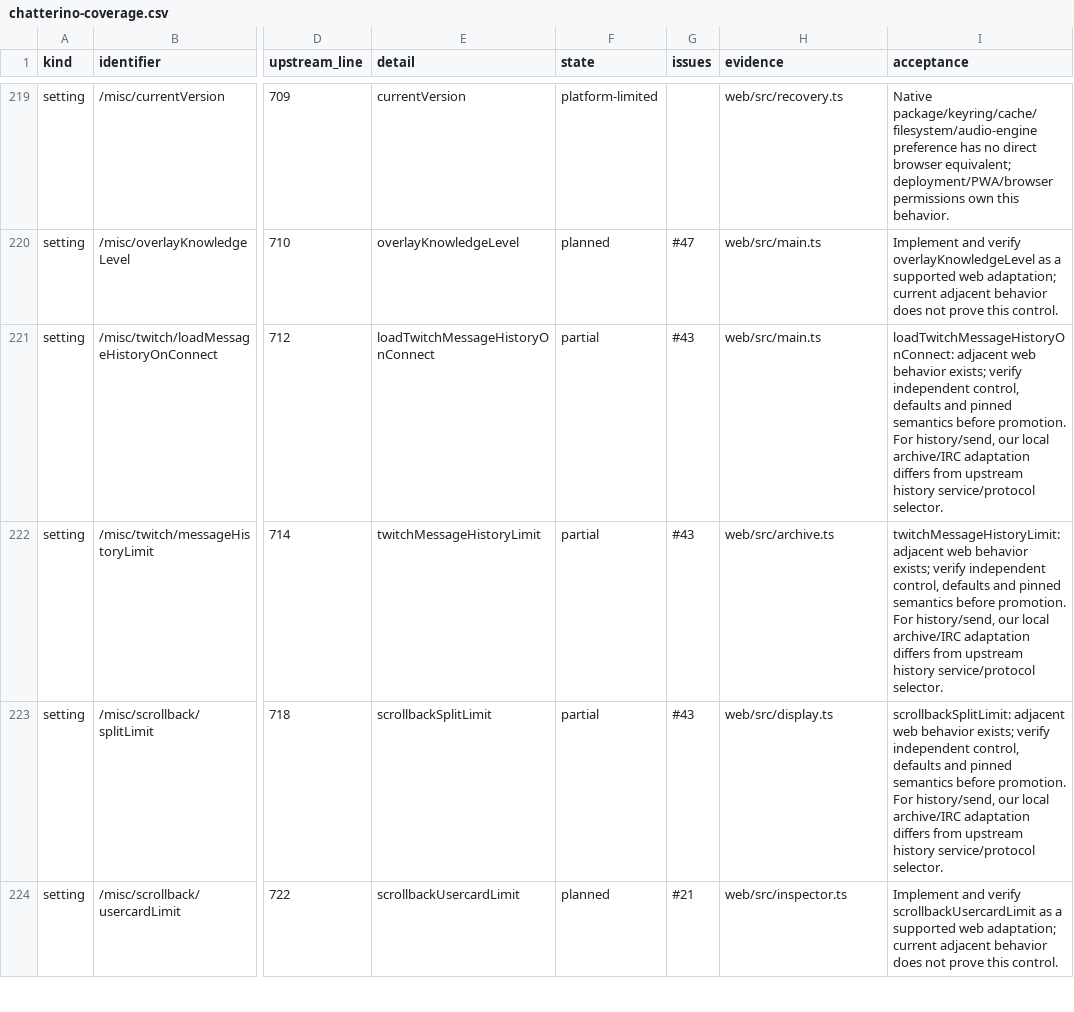
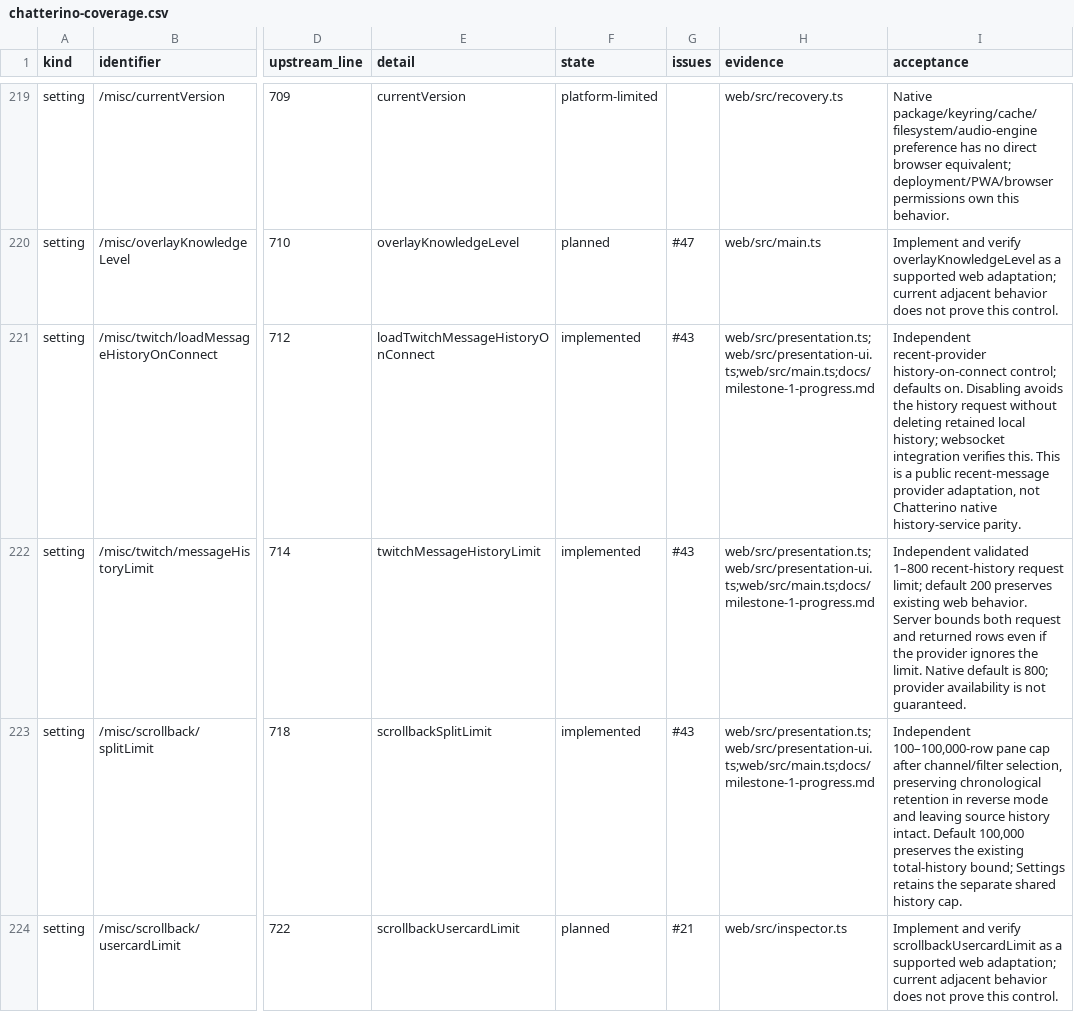
Before and after one commit to PatrickFanella/chatty-cat, a CSV file: docs/chatterino-coverage.csv, drawn as a sheet; only a part is shown, gaps mark what is left out; the diff covers the shown part only; the diff names each change by its address in the sheet, - before the commit and + after, or states it on an @@ line.

Commit message:
Complete supported milestone one presentation controls

```diff
--- a/docs/chatterino-coverage.csv
+++ b/docs/chatterino-coverage.csv
-F221:F223 (state): partial
+F221:F223 (state): implemented
-H221 (evidence): web/src/main.ts
+H221 (evidence): web/src/presentation.ts;web/src/presentation-ui.ts;web/src/main.ts;docs/milestone-1-progress.md
-I221 (acceptance): loadTwitchMessageHistoryOnConnect: adjacent web behavior exists; verify independent control, defaults and pinned semantics before promotion. For history/send, our local archive/IRC adaptation differs from upstream history service/protocol selector.
+I221 (acceptance): Independent recent-provider history-on-connect control; defaults on. Disabling avoids the history request without deleting retained local history; websocket integration verifies this. This is a public recent-message provider adaptation, not Chatterino native history-service parity.
-H222 (evidence): web/src/archive.ts
+H222 (evidence): web/src/presentation.ts;web/src/presentation-ui.ts;web/src/main.ts;docs/milestone-1-progress.md
-I222 (acceptance): twitchMessageHistoryLimit: adjacent web behavior exists; verify independent control, defaults and pinned semantics before promotion. For history/send, our local archive/IRC adaptation differs from upstream history service/protocol selector.
+I222 (acceptance): Independent validated 1–800 recent-history request limit; default 200 preserves existing web behavior. Server bounds both request and returned rows even if the provider ignores the limit. Native default is 800; provider availability is not guaranteed.
-H223 (evidence): web/src/display.ts
+H223 (evidence): web/src/presentation.ts;web/src/presentation-ui.ts;web/src/main.ts;docs/milestone-1-progress.md
-I223 (acceptance): scrollbackSplitLimit: adjacent web behavior exists; verify independent control, defaults and pinned semantics before promotion. For history/send, our local archive/IRC adaptation differs from upstream history service/protocol selector.
+I223 (acceptance): Independent 100–100,000-row pane cap after channel/filter selection, preserving chronological retention in reverse mode and leaving source history intact. Default 100,000 preserves the existing total-history bound; Settings retains the separate shared history cap.
```
Also changed, not shown: 36 edited cells elsewhere in this file, 30 other files.
